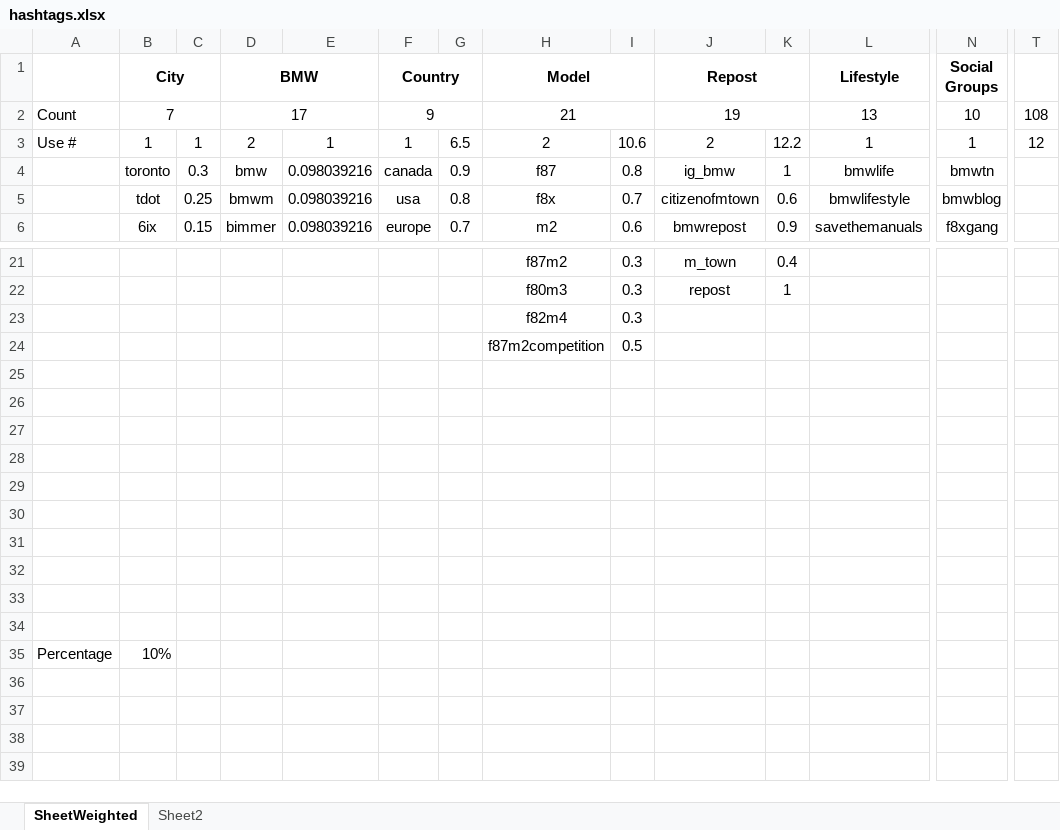
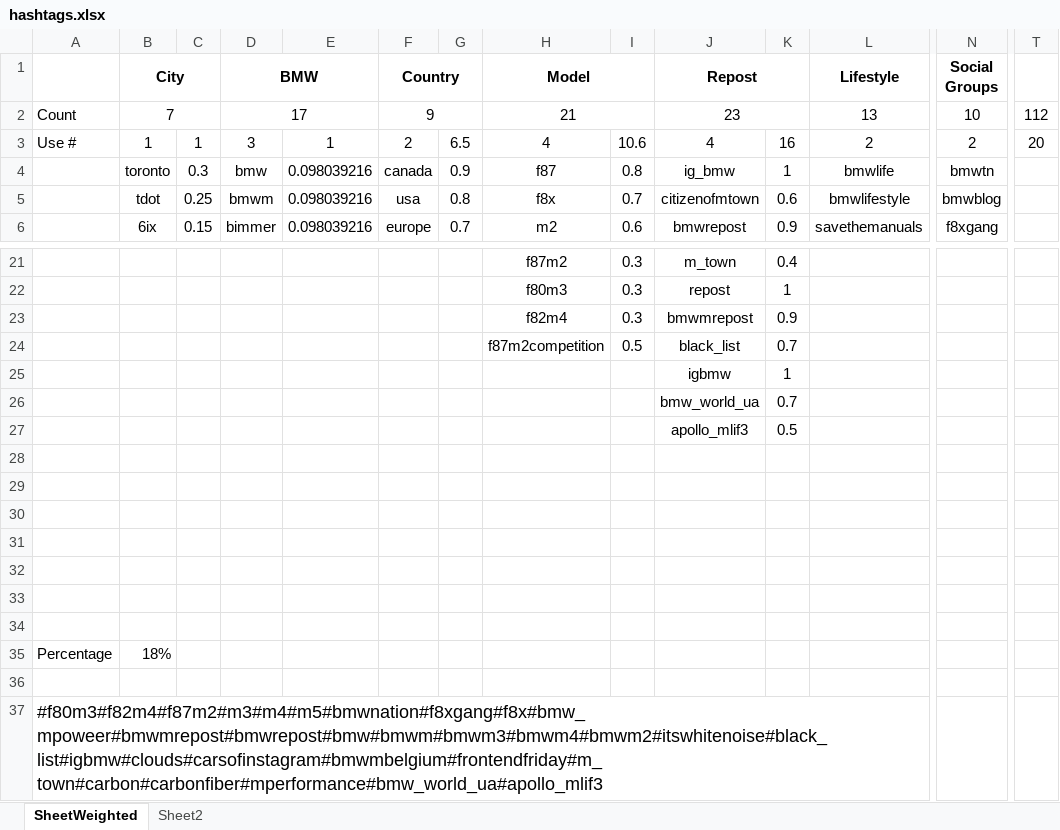
Before and after one commit to chrflo/hashtag_selector, an Excel workbook: hashtags.xlsx, sheet SheetWeighted, drawn as a sheet; only a part is shown, gaps mark what is left out; values as stored, in another font and other column widths than the file's, no borders; removed rows and columns are numbered as before the commit, all else as after; rows hold the shown columns only; the diff names each change by its address in the sheet, - before the commit and + after, or states it on an @@ line.

```diff
--- a/hashtags.xlsx (sheet SheetWeighted)
+++ b/hashtags.xlsx (sheet SheetWeighted)
-J2 (Repost): 19
+J2 (Repost): 23
-T2: 108
+T2: 112
-D3 (BMW): 2
+D3 (BMW): 3
-F3 (Country): 1
+F3 (Country): 2
-H3 (Model): 2
+H3 (Model): 4
-J3 (Repost): 2
+J3 (Repost): 4
-K3: 12.2
+K3: 16
-L3 (Lifestyle): 1
+L3 (Lifestyle): 2
-N3 (Social Groups): 1
+N3 (Social Groups): 2
-T3: 12
+T3: 20
-J23 (Repost): (empty)
+J23 (Repost): bmwmrepost
-K23: (empty)
+K23: 0.9
-J24 (Repost): (empty)
+J24 (Repost): black_list
-K24: (empty)
+K24: 0.7
+row 25:  |  |  |  |  |  |  |  |  | igbmw | 1
+row 26:  |  |  |  |  |  |  |  |  | bmw_world_ua | 0.7
+row 27:  |  |  |  |  |  |  |  |  | apollo_mlif3 | 0.5
+row 35: Percentage | 18%
-A37: (empty)
+A37: #f80m3#f82m4#f87m2#m3#m4#m5#bmwnation#f8xgang#f8x#bmw_mpoweer#bmwmrepost#bmwrepost#bmw#bmwm#bmwm3#bmwm4#bmwm2#itswhitenoise#black_list#igbmw#clouds#carsofinstagram#bmwmbelgium#frontendfriday#m_town#carbon#carbonfiber#mperformance#bmw_world_ua#apollo_mlif3
-row 34: (empty)
-row 35: Percentage | 10%
```
Also changed, not shown: 1 other file.
